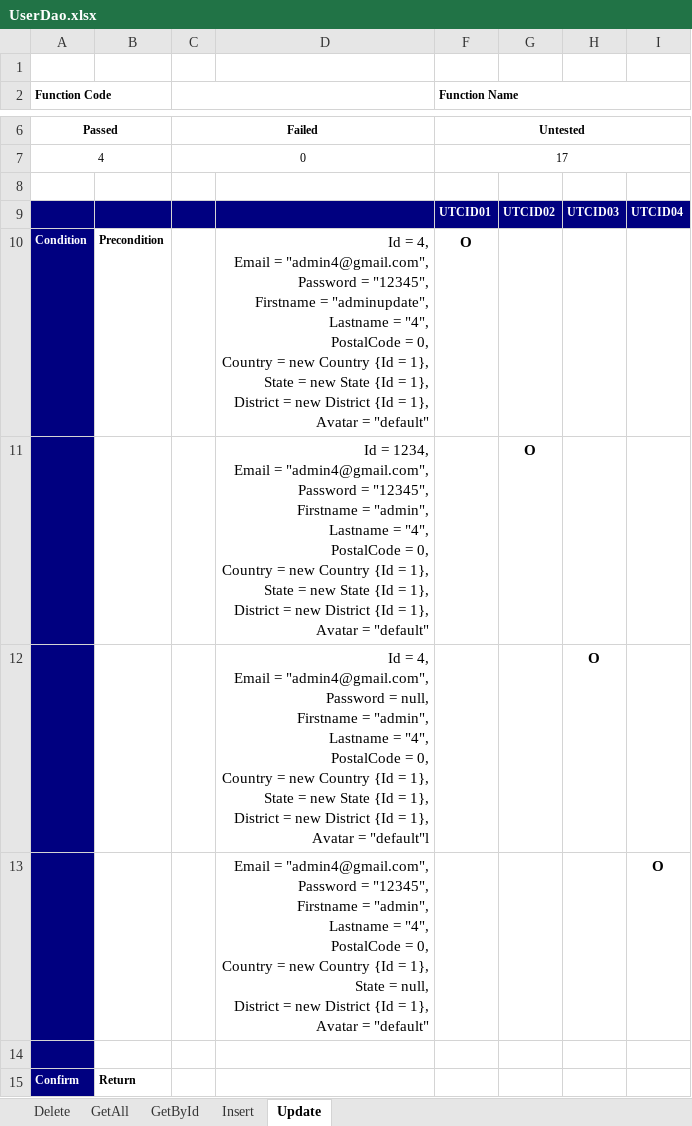
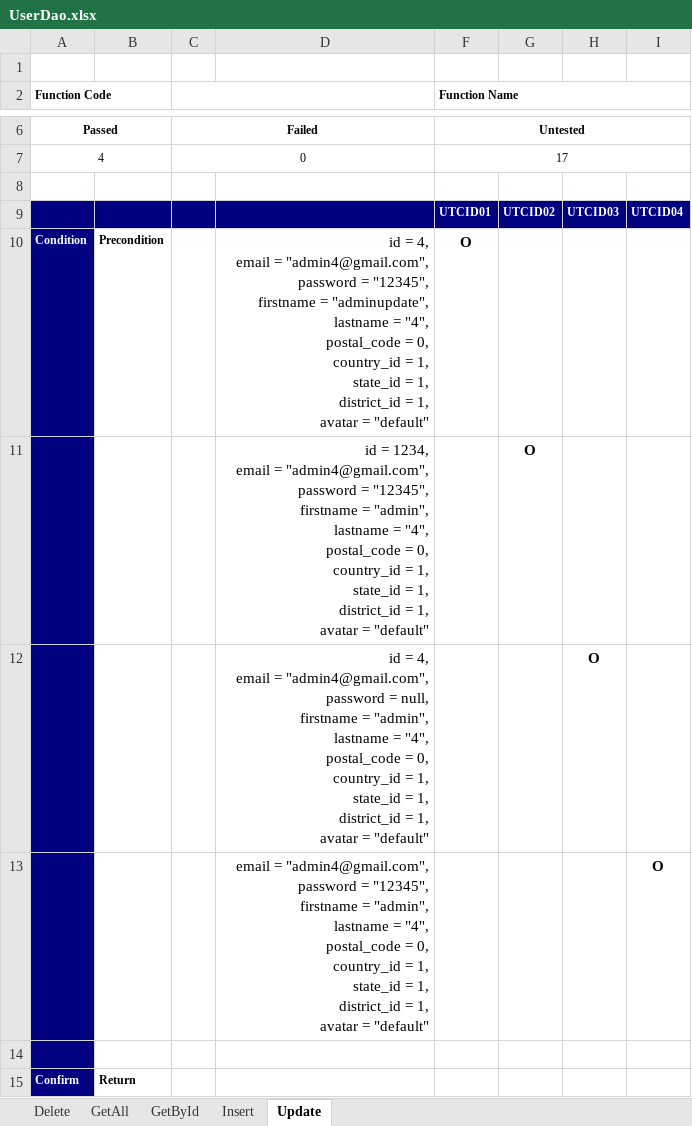
Before and after one commit to tutybukuny/Service, an Excel workbook: Unit Test Results/UserDao.xlsx, sheet Update, drawn as a sheet; only a part is shown, gaps mark what is left out; values as stored, in another font and other column widths than the file's, no borders; ↵ is a line break in a cell; the diff names each change by its address in the sheet, - before the commit and + after, or states it on an @@ line.

```diff
--- a/Unit Test Results/UserDao.xlsx (sheet Update)
+++ b/Unit Test Results/UserDao.xlsx (sheet Update)
-D10: Id = 4, ↵ Email = "admin4@gmail.com", ↵ Password = "12345", ↵ Firstname = "adminupdate", ↵ Lastname = "4", ↵ PostalCode = 0, ↵ Country = new Country {Id = 1}, ↵ State = new State {Id = 1}, ↵ District = new District {Id = 1}, ↵ Avatar = "default"
+D10: id = 4, ↵ email = "admin4@gmail.com", ↵ password = "12345", ↵ firstname = "adminupdate", ↵ lastname = "4", ↵ postal_code = 0, ↵ country_id = 1, ↵ state_id = 1, ↵ district_id = 1, ↵ avatar = "default"
-D11: Id = 1234, ↵ Email = "admin4@gmail.com", ↵ Password = "12345", ↵ Firstname = "admin", ↵ Lastname = "4", ↵ PostalCode = 0, ↵ Country = new Country {Id = 1}, ↵ State = new State {Id = 1}, ↵ District = new District {Id = 1}, ↵ Avatar = "default"
+D11: id = 1234, ↵ email = "admin4@gmail.com", ↵ password = "12345", ↵ firstname = "admin", ↵ lastname = "4", ↵ postal_code = 0, ↵ country_id = 1, ↵ state_id = 1, ↵ district_id = 1, ↵ avatar = "default"
-D12: Id = 4, ↵ Email = "admin4@gmail.com", ↵ Password = null, ↵ Firstname = "admin", ↵ Lastname = "4", ↵ PostalCode = 0, ↵ Country = new Country {Id = 1}, ↵ State = new State {Id = 1}, ↵ District = new District {Id = 1}, ↵ Avatar = "default"l
+D12: id = 4, ↵ email = "admin4@gmail.com", ↵ password = null, ↵ firstname = "admin", ↵ lastname = "4", ↵ postal_code = 0, ↵ country_id = 1, ↵ state_id = 1, ↵ district_id = 1, ↵ avatar = "default"
-D13: Email = "admin4@gmail.com", ↵ Password = "12345", ↵ Firstname = "admin", ↵ Lastname = "4", ↵ PostalCode = 0, ↵ Country = new Country {Id = 1}, ↵ State = null, ↵ District = new District {Id = 1}, ↵ Avatar = "default"
+D13: email = "admin4@gmail.com", ↵ password = "12345", ↵ firstname = "admin", ↵ lastname = "4", ↵ postal_code = 0, ↵ country_id = 1, ↵ state_id = 1, ↵ district_id = 1, ↵ avatar = "default"
```
Also changed, not shown: sheet Insert, Unit Test Results/DistrictDao.xlsx, Unit Test Results/StateDao.xlsx.
